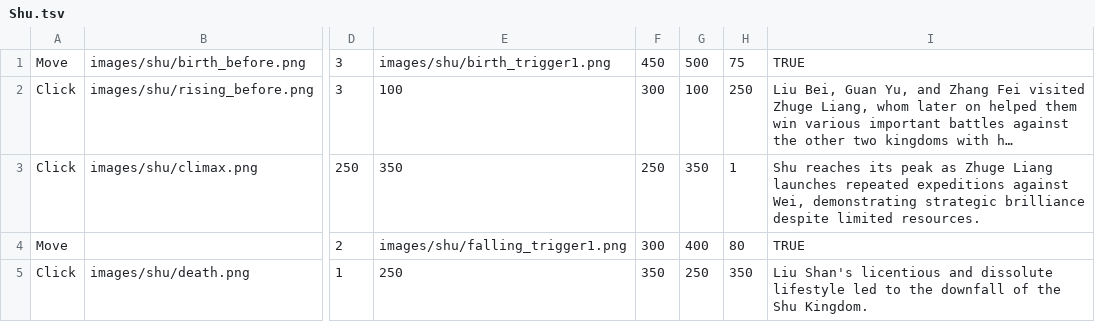
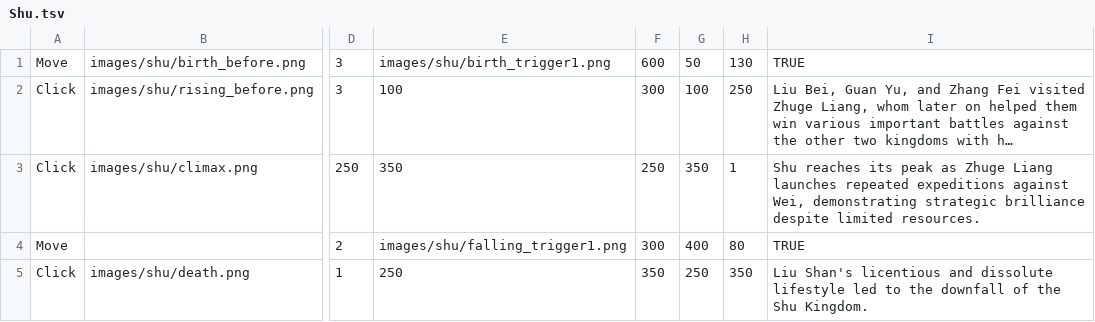
Before and after one commit to Felicia-Fu/ThreeKingdomsLegacy, a TSV file: Shu.tsv, drawn as a sheet; only a part is shown, gaps mark what is left out; long unchanged cells end in …; the diff names each change by its address in the sheet, - before the commit and + after, or states it on an @@ line.

```diff
--- a/Shu.tsv
+++ b/Shu.tsv
-F1: 450
+F1: 600
-G1: 500
+G1: 50
-H1: 75
+H1: 130
```
Also changed, not shown: 5 other files.
